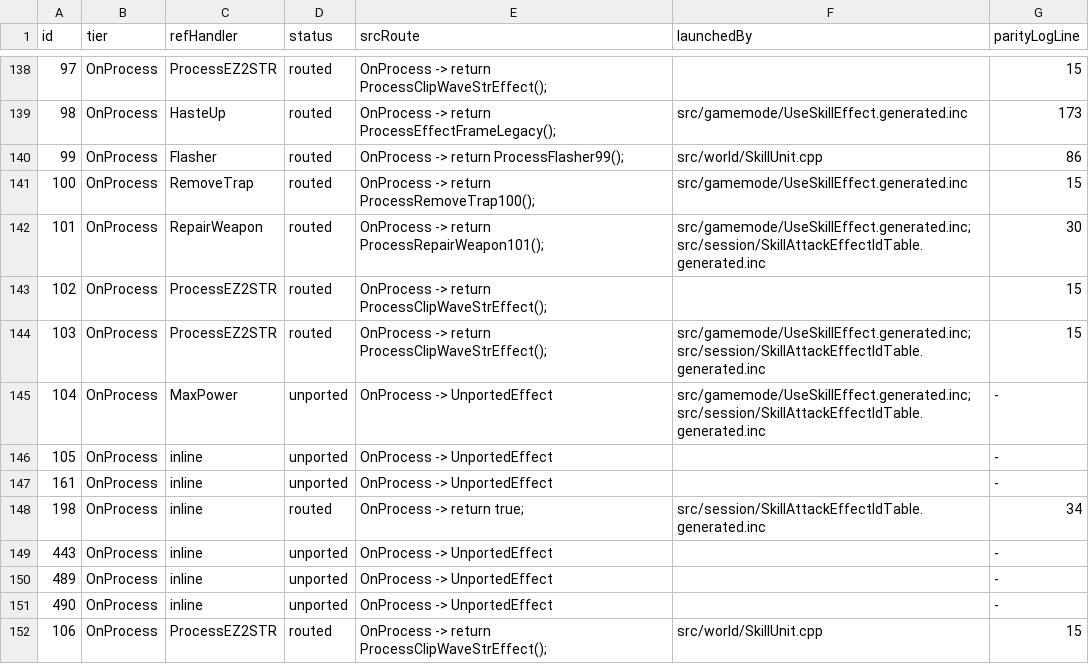
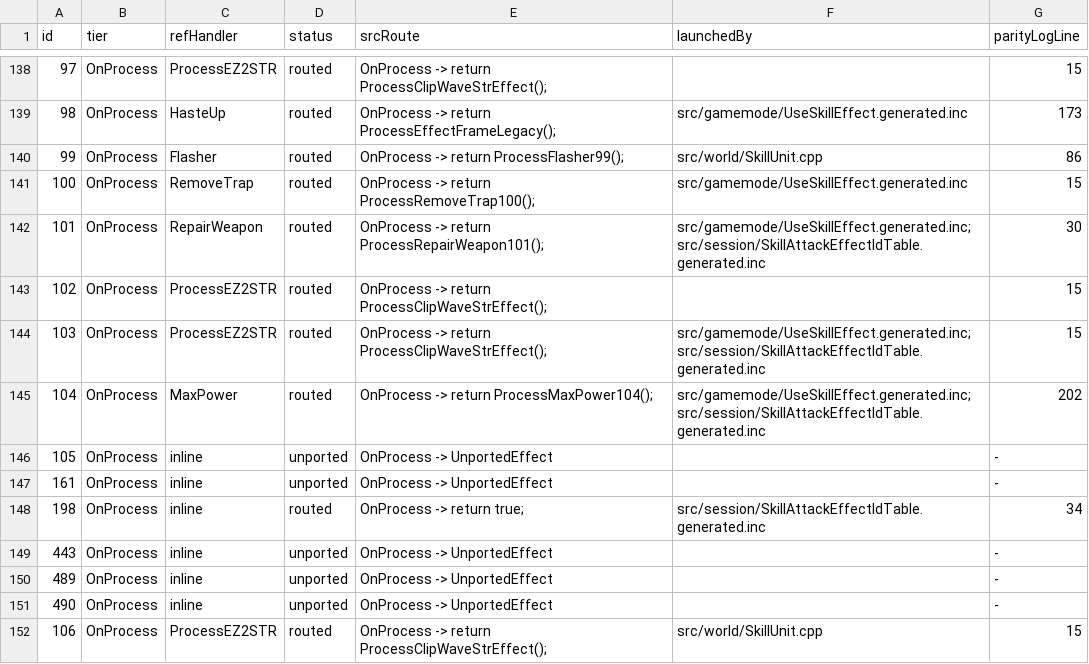
Before and after one commit to Sziadan/open-midgard, a TSV file: docs/skill/generated/EFFECT_COVERAGE.tsv, drawn as a sheet; only a part is shown, gaps mark what is left out.

Commit message:
Port Max Power effect 104

```diff
--- a/docs/skill/generated/EFFECT_COVERAGE.tsv
+++ b/docs/skill/generated/EFFECT_COVERAGE.tsv
@@ -144,3 +144,3 @@ id	tier	refHandler	status	srcRoute	launchedBy	parityLogLine
 103	OnProcess	ProcessEZ2STR	routed	OnProcess -> return ProcessClipWaveStrEffect();	src/gamemode/UseSkillEffect.generated.inc;src/session/SkillAttackEffectIdTable.generated.inc	15
-104	OnProcess	MaxPower	unported	OnProcess -> UnportedEffect	src/gamemode/UseSkillEffect.generated.inc;src/session/SkillAttackEffectIdTable.generated.inc	-
+104	OnProcess	MaxPower	routed	OnProcess -> return ProcessMaxPower104();	src/gamemode/UseSkillEffect.generated.inc;src/session/SkillAttackEffectIdTable.generated.inc	202
 105	OnProcess	inline	unported	OnProcess -> UnportedEffect		-
```
Also changed, not shown: 10 other files.
